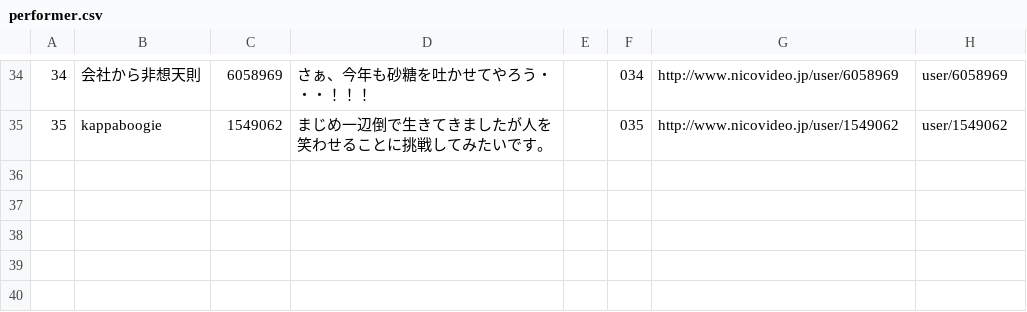
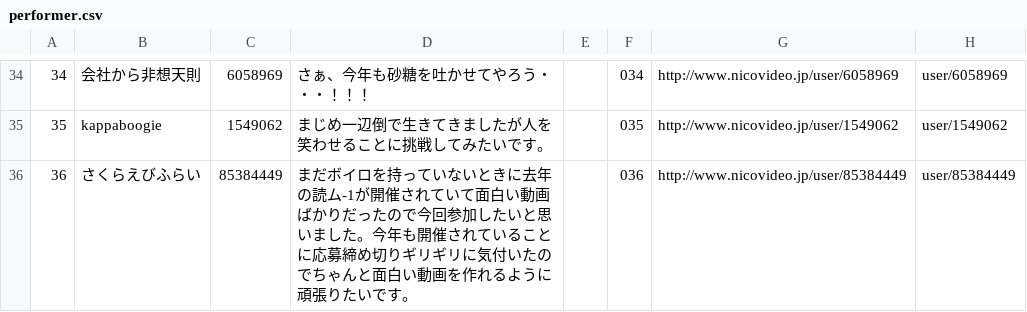
Before and after one commit to TakosukeGH/yomu1_2019, a CSV file: static/csv/performer.csv, drawn as a sheet; only a part is shown, gaps mark what is left out; the diff names each change by its address in the sheet, - before the commit and + after, or states it on an @@ line.

Commit message:
Update performer.csv

```diff
--- a/static/csv/performer.csv
+++ b/static/csv/performer.csv
+row 36: 36 | さくらえびふらい | 85384449 | まだボイロを持っていないときに去年の読ム-1が開催されていて面白い動画ばかりだったので今回参加したいと思いました。今年も開催されていることに応募締め切りギリギリに気付いたのでちゃんと面白い動画を作れるように頑張りたいです。 |  | 036 | http://www.nicovideo.jp/user/85384449 | user/85384449
```
